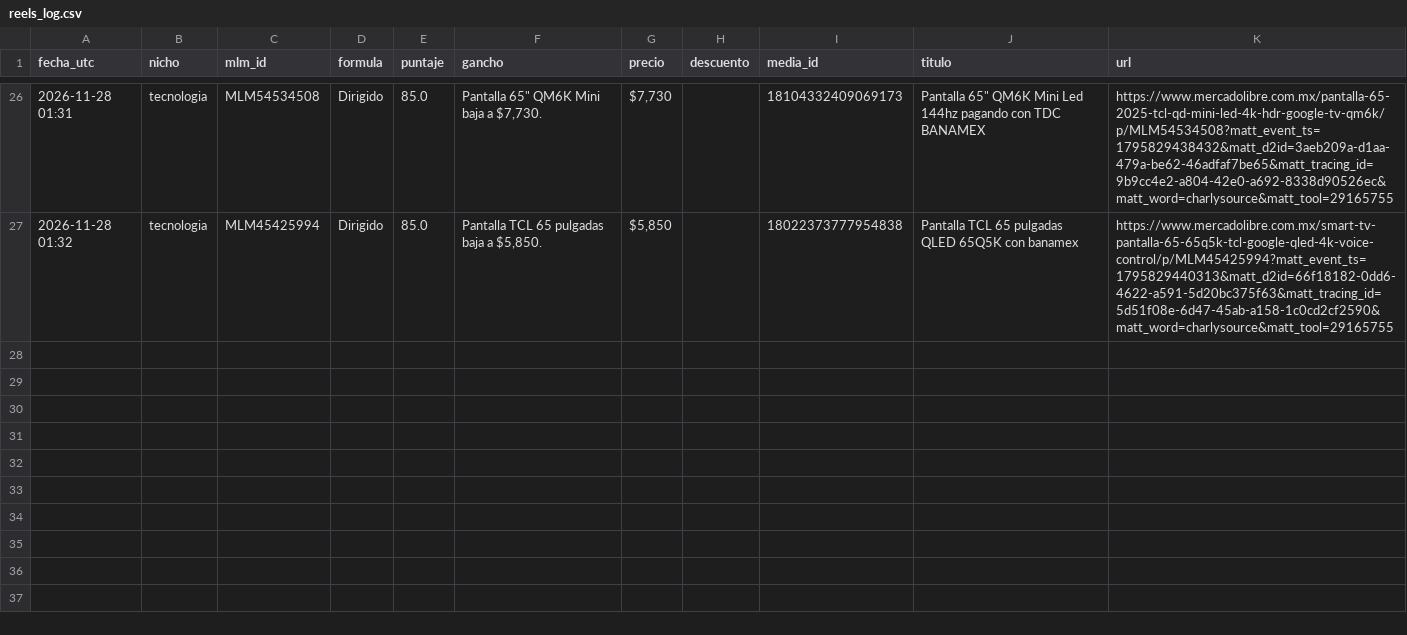
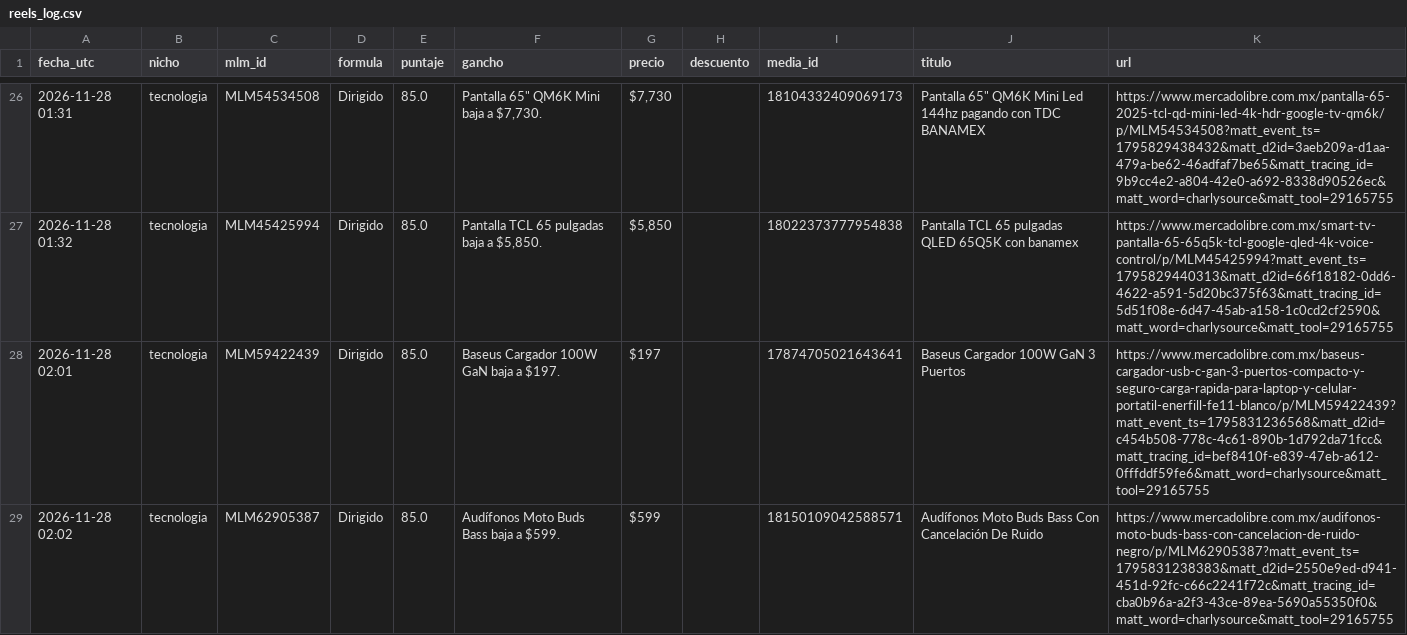
Before and after one commit to ABNieto-coder/radar-descuentos-mx, a CSV file: reels_log.csv, drawn as a sheet; only a part is shown, gaps mark what is left out.

```diff
--- a/reels_log.csv
+++ b/reels_log.csv
@@ -27 +27,3 @@ fecha_utc,nicho,mlm_id,formula,puntaje,gancho,precio,descuento,media_id,titulo,u
 2026-11-28 01:32,tecnologia,MLM45425994,Dirigido,85.0,"Pantalla TCL 65 pulgadas baja a $5,850.","$5,850",,18022373777954838,Pantalla TCL 65 pulgadas QLED 65Q5K con banamex,https://www.mercadolibre.com.mx/smart-tv-pantalla-65-65q5k-tcl-google-qled-4k-voice-control/p/MLM45425994?matt_event_ts=1795829440313&matt_d2id=66f18182-0dd6-4622-a591-5d20bc375f63&matt_tracing_id=5d51f08e-6d47-45ab-a158-1c0cd2cf2590&matt_word=charlysource&matt_tool=29165755
+2026-11-28 02:01,tecnologia,MLM59422439,Dirigido,85.0,Baseus Cargador 100W GaN baja a $197.,$197,,17874705021643641,Baseus Cargador 100W GaN 3 Puertos,https://www.mercadolibre.com.mx/baseus-cargador-usb-c-gan-3-puertos-compacto-y-seguro-carga-rapida-para-laptop-y-celular-portatil-enerfill-fe11-blanco/p/MLM59422439?matt_event_ts=1795831236568&matt_d2id=c454b508-778c-4c61-890b-1d792da71fcc&matt_tracing_id=bef8410f-e839-47eb-a612-0fffddf59fe6&matt_word=charlysource&matt_tool=29165755
+2026-11-28 02:02,tecnologia,MLM62905387,Dirigido,85.0,Audífonos Moto Buds Bass baja a $599.,$599,,18150109042588571,Audífonos Moto Buds Bass Con Cancelación De Ruido,https://www.mercadolibre.com.mx/audifonos-moto-buds-bass-con-cancelacion-de-ruido-negro/p/MLM62905387?matt_event_ts=1795831238383&matt_d2id=2550e9ed-d941-451d-92fc-c66c2241f72c&matt_tracing_id=cba0b96a-a2f3-43ce-89ea-5690a55350f0&matt_word=charlysource&matt_tool=29165755
```
Also changed, not shown: 1 other file.
